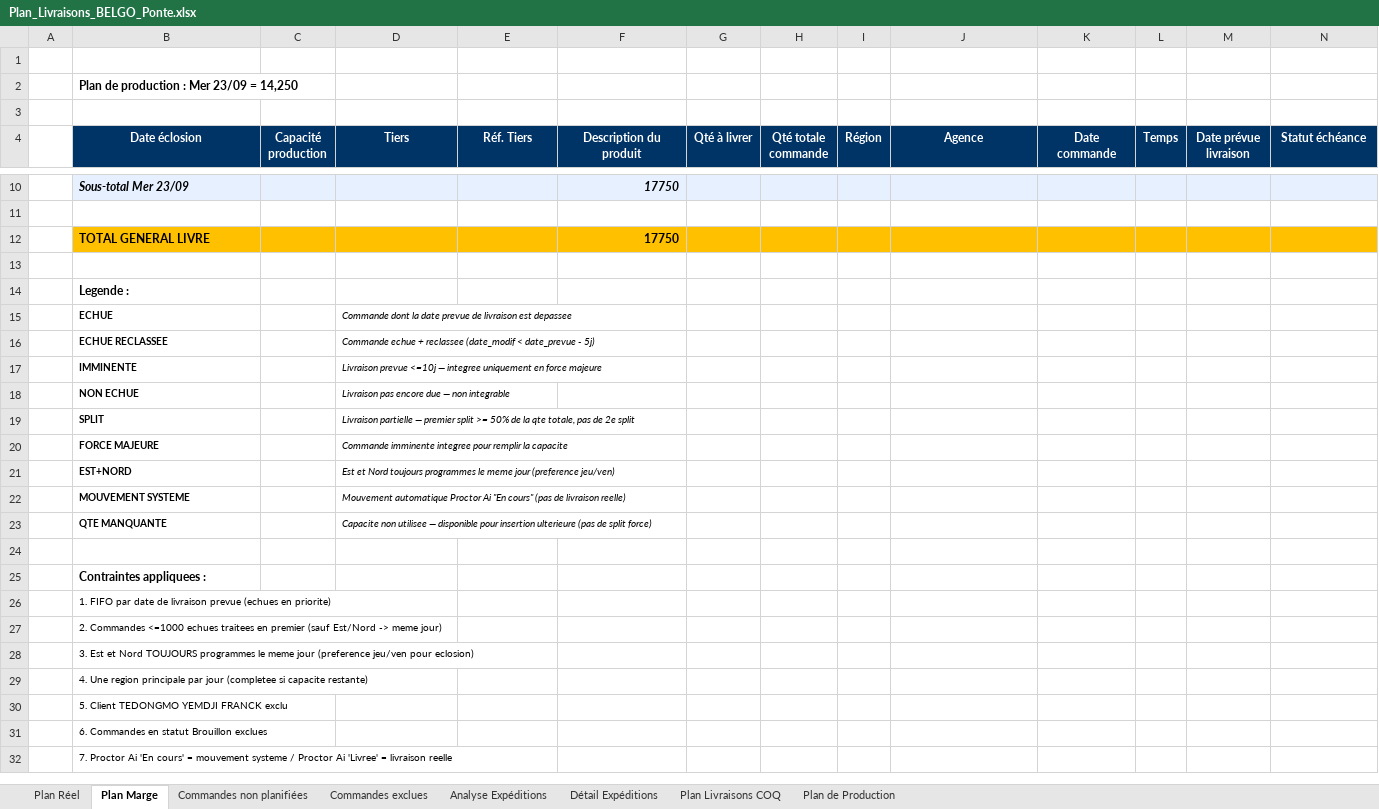
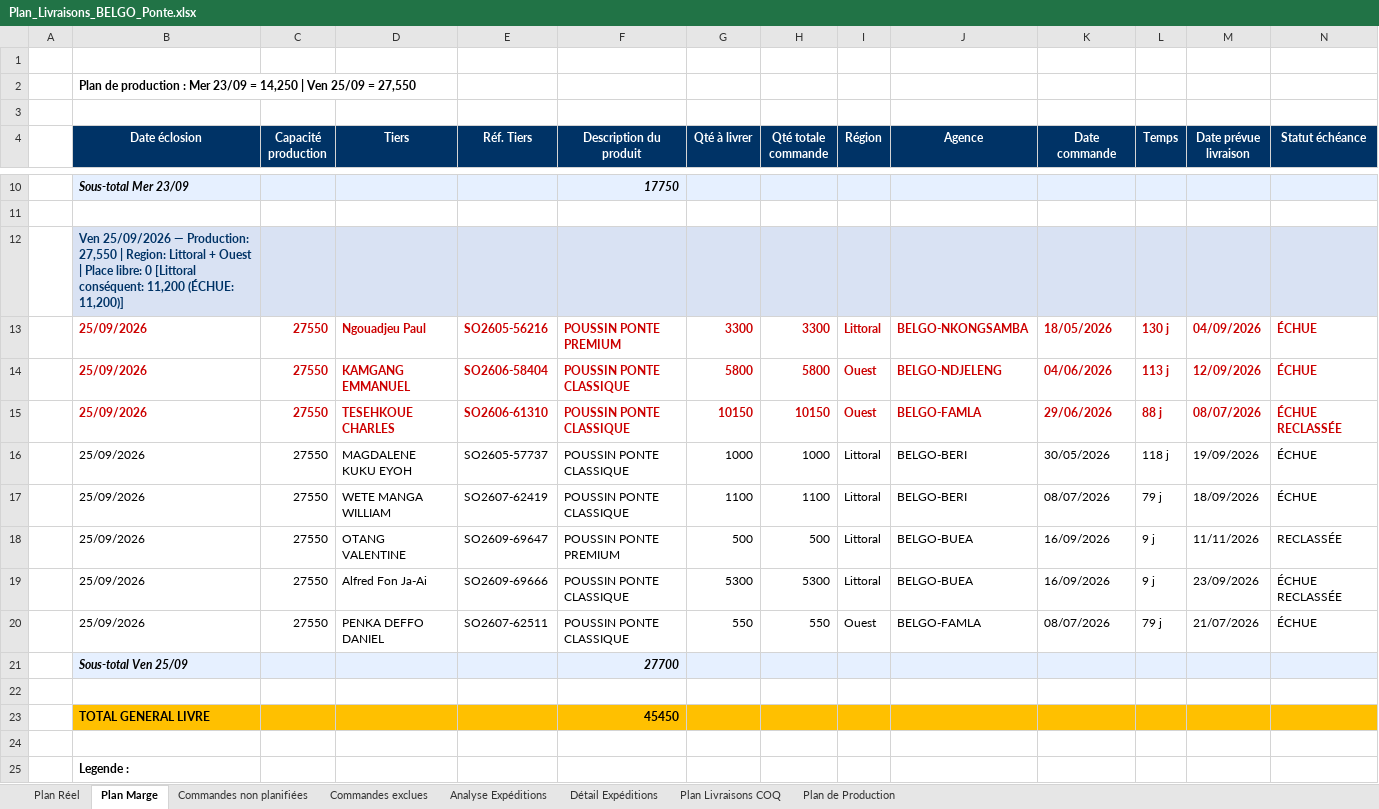
Before and after one commit to frwil/data-analysis, an Excel workbook: Prog poussin/Popo/output/Plan_Livraisons_BELGO_Ponte.xlsx, sheet Plan Marge, drawn as a sheet; only a part is shown, gaps mark what is left out; the shorter side is filled out with more unchanged rows; values as stored, in another font and other column widths than the file's, no borders; addresses are those after the commit; rows hold the shown columns only; the diff names each change by its address in the sheet, - before the commit and + after, or states it on an @@ line.

```diff
--- a/Prog poussin/Popo/output/Plan_Livraisons_BELGO_Ponte.xlsx (sheet Plan Marge)
+++ b/Prog poussin/Popo/output/Plan_Livraisons_BELGO_Ponte.xlsx (sheet Plan Marge)
-B2 (Date éclosion): …= 14,250
+B2 (Date éclosion): …= 14,250 | Ven 25/09 = 27,550
+row 12:  | Ven 25/09/2026 — Production: 27,550 | Region: Littoral + Ouest | Place libre: 0 [Littoral conséquent: 11,200 (ÉCHUE: 11,200)]
+row 13:  | 25/09/2026 | 27550 | Ngouadjeu Paul | SO2605-56216 | POUSSIN PONTE PREMIUM | 3300 | 3300 | Littoral | BELGO-NKONGSAMBA | 18/05/2026 | 130 j | 04/09/2026 | ÉCHUE
+row 14:  | 25/09/2026 | 27550 | KAMGANG EMMANUEL | SO2606-58404 | POUSSIN PONTE CLASSIQUE | 5800 | 5800 | Ouest | BELGO-NDJELENG | 04/06/2026 | 113 j | 12/09/2026 | ÉCHUE
+row 15:  | 25/09/2026 | 27550 | TESEHKOUE CHARLES | SO2606-61310 | POUSSIN PONTE CLASSIQUE | 10150 | 10150 | Ouest | BELGO-FAMLA | 29/06/2026 | 88 j | 08/07/2026 | ÉCHUE RECLASSÉE
+row 16:  | 25/09/2026 | 27550 | MAGDALENE KUKU EYOH | SO2605-57737 | POUSSIN PONTE CLASSIQUE | 1000 | 1000 | Littoral | BELGO-BERI | 30/05/2026 | 118 j | 19/09/2026 | ÉCHUE
+row 17:  | 25/09/2026 | 27550 | WETE MANGA WILLIAM | SO2607-62419 | POUSSIN PONTE CLASSIQUE | 1100 | 1100 | Littoral | BELGO-BERI | 08/07/2026 | 79 j | 18/09/2026 | ÉCHUE
+row 18:  | 25/09/2026 | 27550 | OTANG VALENTINE | SO2609-69647 | POUSSIN PONTE PREMIUM | 500 | 500 | Littoral | BELGO-BUEA | 16/09/2026 | 9 j | 11/11/2026 | RECLASSÉE
+row 19:  | 25/09/2026 | 27550 | Alfred Fon Ja-Ai | SO2609-69666 | POUSSIN PONTE CLASSIQUE | 5300 | 5300 | Littoral | BELGO-BUEA | 16/09/2026 | 9 j | 23/09/2026 | ÉCHUE RECLASSÉE
+row 20:  | 25/09/2026 | 27550 | PENKA DEFFO DANIEL | SO2607-62511 | POUSSIN PONTE CLASSIQUE | 550 | 550 | Ouest | BELGO-FAMLA | 08/07/2026 | 79 j | 21/07/2026 | ÉCHUE
+row 21:  | Sous-total Ven 25/09 |  |  |  | 27700
-row 22:  | TOTAL GENERAL LIVRE |  |  |  | 17750
+row 22: (empty)
-B22:N22 fill: #FFC000
+B22:N22 fill: none
+row 23:  | TOTAL GENERAL LIVRE |  |  |  | 45450
```
Also changed, not shown: sheet Plan Réel, sheet Commandes non planifiées, sheet Plan Livraisons COQ, sheet Plan de Production, 2 other files.
